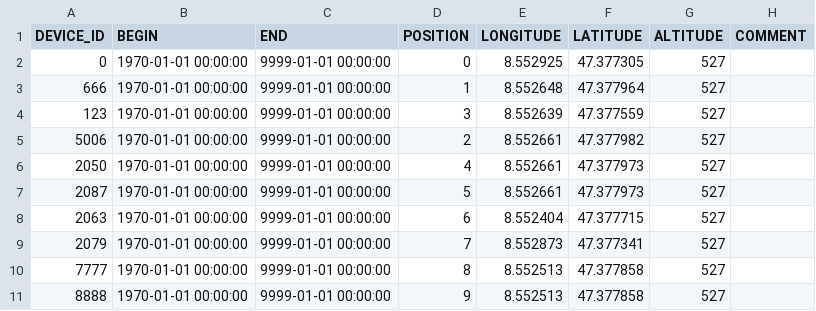
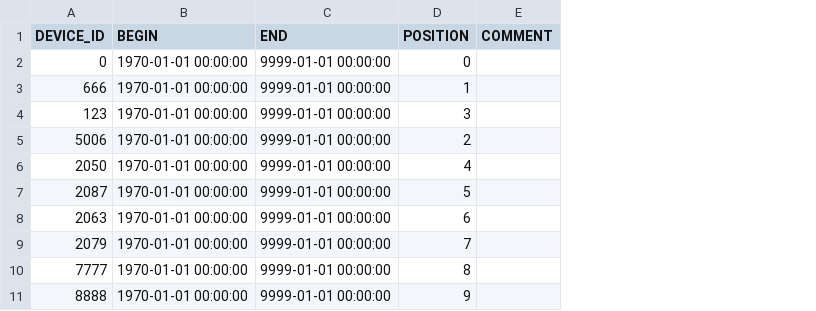
Before and after one commit to LSIR/gsn, a CSV file: gsn/conf/permasense/etz-positionmapping.csv, drawn as a sheet; the diff names each change by its address in the sheet, - before the commit and + after, or states it on an @@ line.

Commit message:
put geographic coordinate mapping to separate table

```diff
--- a/gsn/conf/permasense/etz-positionmapping.csv
+++ b/gsn/conf/permasense/etz-positionmapping.csv
-column E (LONGITUDE), rows 2-11: 8.552925 | 8.552648 | 8.552639 | 8.552661 | 8.552661 | 8.552661 | 8.552404 | 8.552873 | 8.552513 | 8.552513
-column F (LATITUDE), rows 2-11: 47.377305 | 47.377964 | 47.377559 | 47.377982 | 47.377973 | 47.377973 | 47.377715 | 47.377341 | 47.377858 | 47.377858
-column G (ALTITUDE), rows 2-11: all 527
```
Also changed, not shown: gsn/conf/permasense/etz-sensortype_args.csv, 3 other files.
